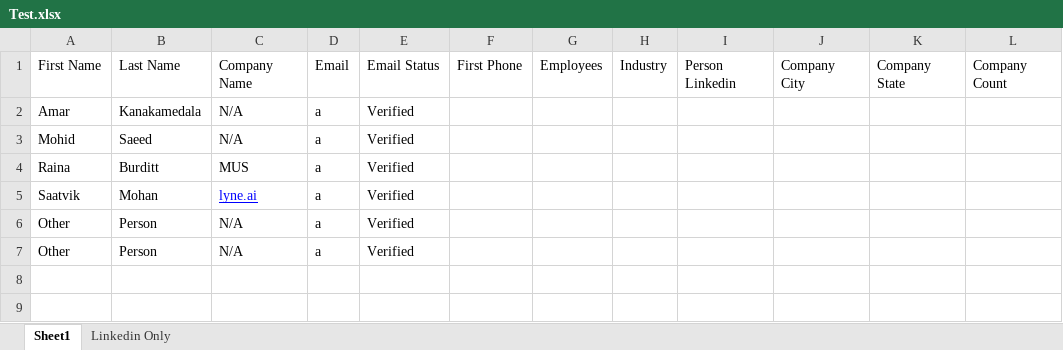
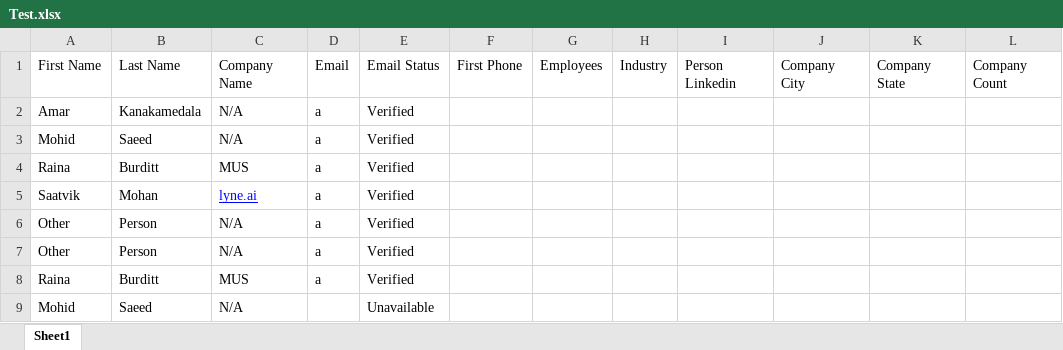
Before and after one commit to mohidsaeedMUS/SheetFormatter, an Excel workbook: Test.xlsx, sheet Sheet1, drawn as a sheet; values as stored, in another font and other column widths than the file's, no borders; the diff names each change by its address in the sheet, - before the commit and + after, or states it on an @@ line.

```diff
--- a/Test.xlsx (sheet Sheet1)
+++ b/Test.xlsx (sheet Sheet1)
-sheet tab: Linkedin Only
+row 8: Raina | Burditt | MUS | a | Verified
+row 9: Mohid | Saeed | N/A |  | Unavailable
```
Also changed, not shown: 3 other files.
